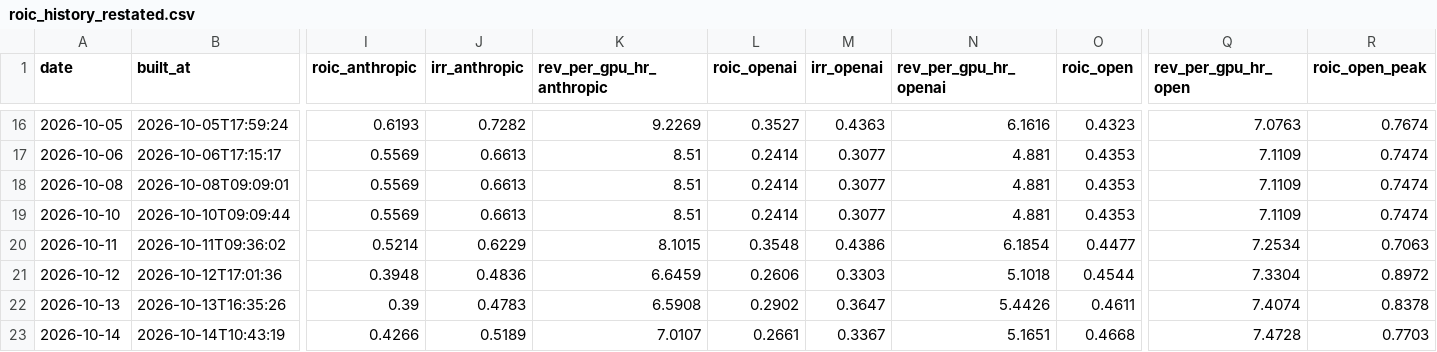
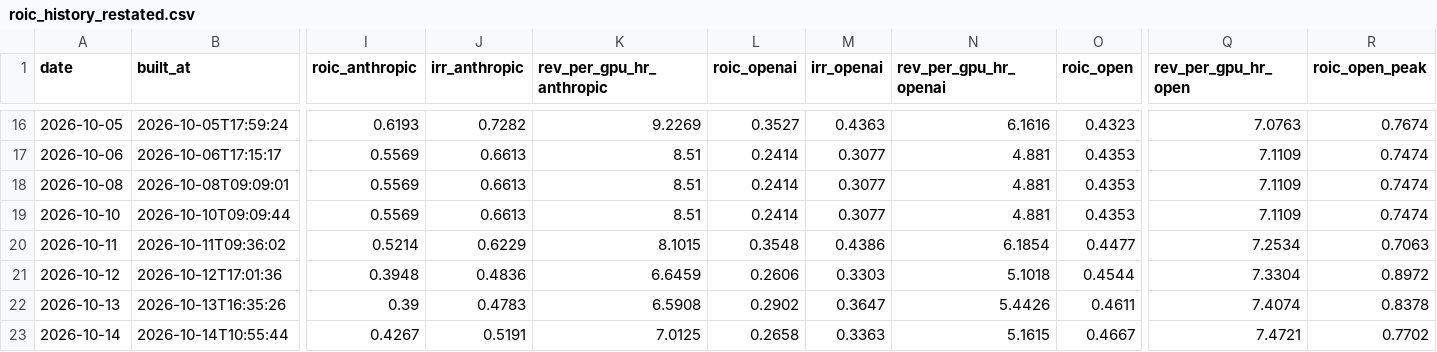
Before and after one commit to SystemCapital/AI-Dashboard, a CSV file: data/roic_history_restated.csv, drawn as a sheet; only a part is shown, gaps mark what is left out; the diff covers the shown part only; the diff names each change by its address in the sheet, - before the commit and + after, or states it on an @@ line.

```diff
--- a/data/roic_history_restated.csv
+++ b/data/roic_history_restated.csv
-B23 (built_at): 2026-10-14T10:43:19
+B23 (built_at): 2026-10-14T10:55:44
-I23 (roic_anthropic): 0.4266
+I23 (roic_anthropic): 0.4267
-J23 (irr_anthropic): 0.5189
+J23 (irr_anthropic): 0.5191
-K23 (rev_per_gpu_hr_anthropic): 7.0107
+K23 (rev_per_gpu_hr_anthropic): 7.0125
-L23 (roic_openai): 0.2661
+L23 (roic_openai): 0.2658
-M23 (irr_openai): 0.3367
+M23 (irr_openai): 0.3363
-N23 (rev_per_gpu_hr_openai): 5.1651
+N23 (rev_per_gpu_hr_openai): 5.1615
-O23 (roic_open): 0.4668
+O23 (roic_open): 0.4667
-Q23 (rev_per_gpu_hr_open): 7.4728
+Q23 (rev_per_gpu_hr_open): 7.4721
-R23 (roic_open_peak): 0.7703
+R23 (roic_open_peak): 0.7702
```
Also changed, not shown: 12 edited cells elsewhere in this file, data/roic_history.csv, 10 other files.
